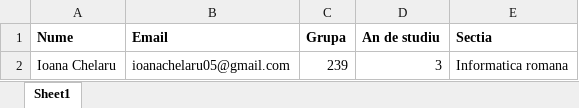
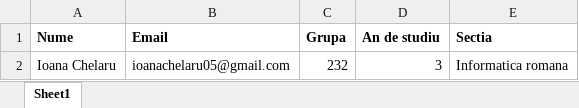
Before and after one commit to ioanachelaru/Student-exam-scheduler, an Excel workbook: Student-exam-scheduler/Student.xlsx, sheet Sheet1, drawn as a sheet; values as stored, in another font and other column widths than the file's, no borders; the diff names each change by its address in the sheet, - before the commit and + after, or states it on an @@ line.

```diff
--- a/Student-exam-scheduler/Student.xlsx (sheet Sheet1)
+++ b/Student-exam-scheduler/Student.xlsx (sheet Sheet1)
-C2 (Grupa): 239
+C2 (Grupa): 232
```
Also changed, not shown: 1 other file.
